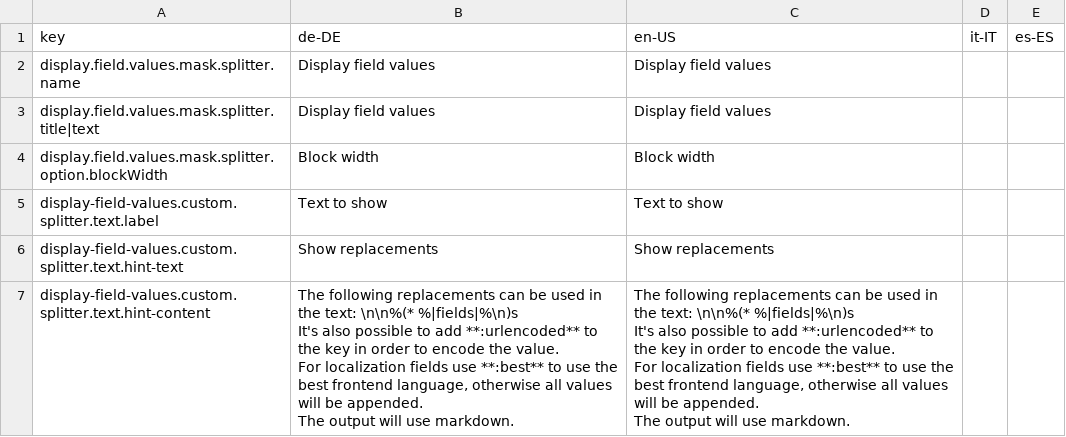
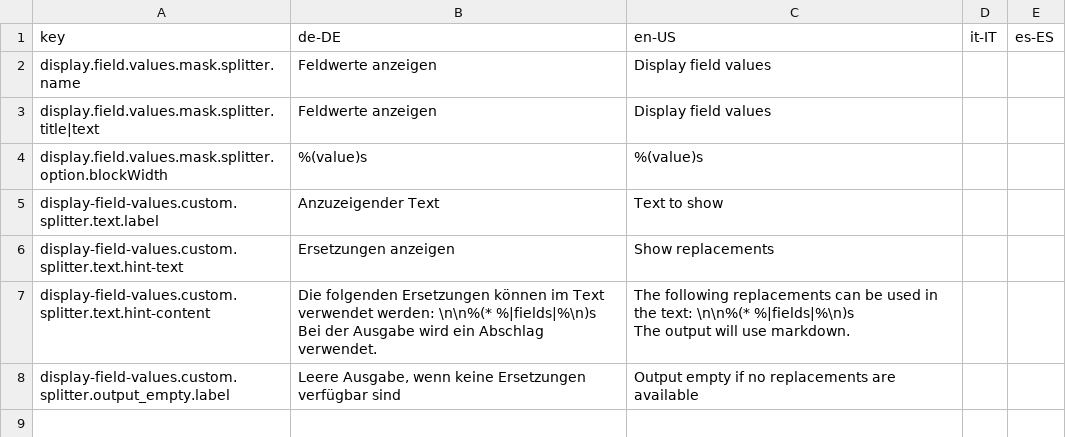
Before and after one commit to programmfabrik/easydb-display-field-values-plugin, a CSV file: l10n/easydb-display-field-values.csv, drawn as a sheet.

Commit message:
Improvements in the replacement fields and other small changes and fixes. See #56832

```diff
--- a/l10n/easydb-display-field-values.csv
+++ b/l10n/easydb-display-field-values.csv
@@ -1,19 +1,12 @@
 key,de-DE,en-US,it-IT,es-ES
-display.field.values.mask.splitter.name,Display field values,Display field values,,
-display.field.values.mask.splitter.title|text,Display field values,Display field values,,
-display.field.values.mask.splitter.option.blockWidth,Block width,Block width,,
-display-field-values.custom.splitter.text.label,Text to show,Text to show,,
-display-field-values.custom.splitter.text.hint-text,Show replacements,Show replacements,,
-display-field-values.custom.splitter.text.hint-content,"The following replacements can be used in the text: \n\n%(* %|fields|%\n)s
-
-It's also possible to add **:urlencoded** to the key in order to encode the value.
-
-For localization fields use **:best** to use the best frontend language, otherwise all values will be appended.
-
-The output will use markdown.","The following replacements can be used in the text: \n\n%(* %|fields|%\n)s
-
-It's also possible to add **:urlencoded** to the key in order to encode the value.
-
-For localization fields use **:best** to use the best frontend language, otherwise all values will be appended.
-
-The output will use markdown.",,
+display.field.values.mask.splitter.name,Feldwerte anzeigen,Display field values,,
+display.field.values.mask.splitter.title|text,Feldwerte anzeigen,Display field values,,
+display.field.values.mask.splitter.option.blockWidth,%(value)s,%(value)s,,
+display-field-values.custom.splitter.text.label,Anzuzeigender Text,Text to show,,
+display-field-values.custom.splitter.text.hint-text,Ersetzungen anzeigen,Show replacements,,
+display-field-values.custom.splitter.text.hint-content,"Die folgenden Ersetzungen können im Text verwendet werden: \n\n%(* %|fields|%\n)s
+
+Bei der Ausgabe wird ein Abschlag verwendet.","The following replacements can be used in the text: \n\n%(* %|fields|%\n)s
+
+The output will use markdown.",,
+display-field-values.custom.splitter.output_empty.label,"Leere Ausgabe, wenn keine Ersetzungen verfügbar sind",Output empty if no replacements are available,,
```
Also changed, not shown: 2 other files.
